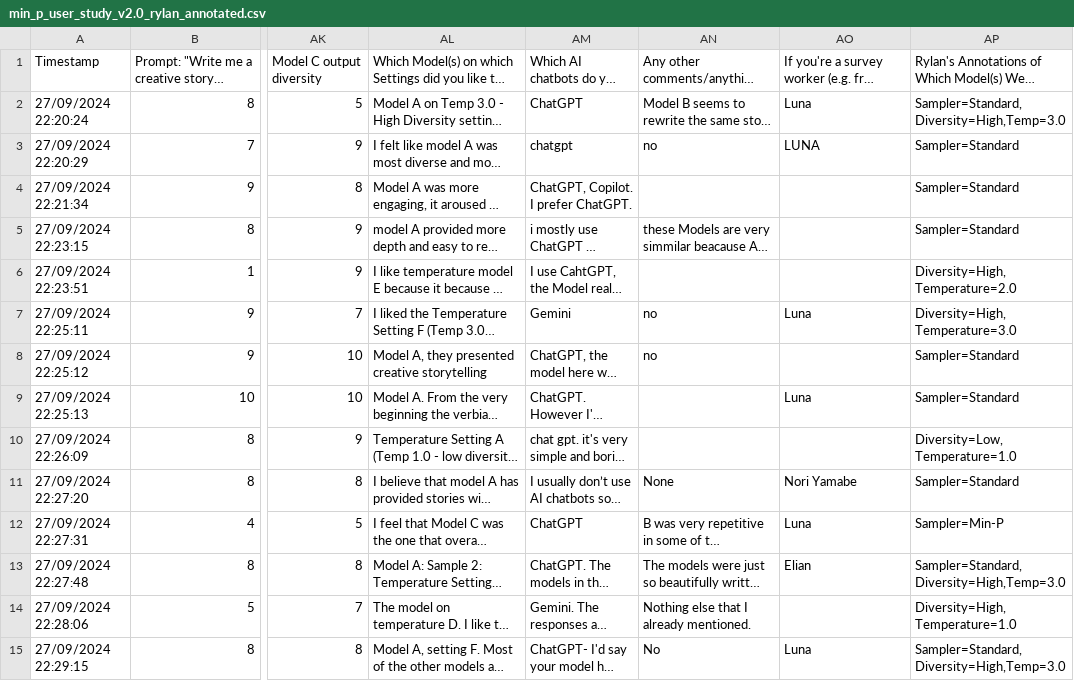
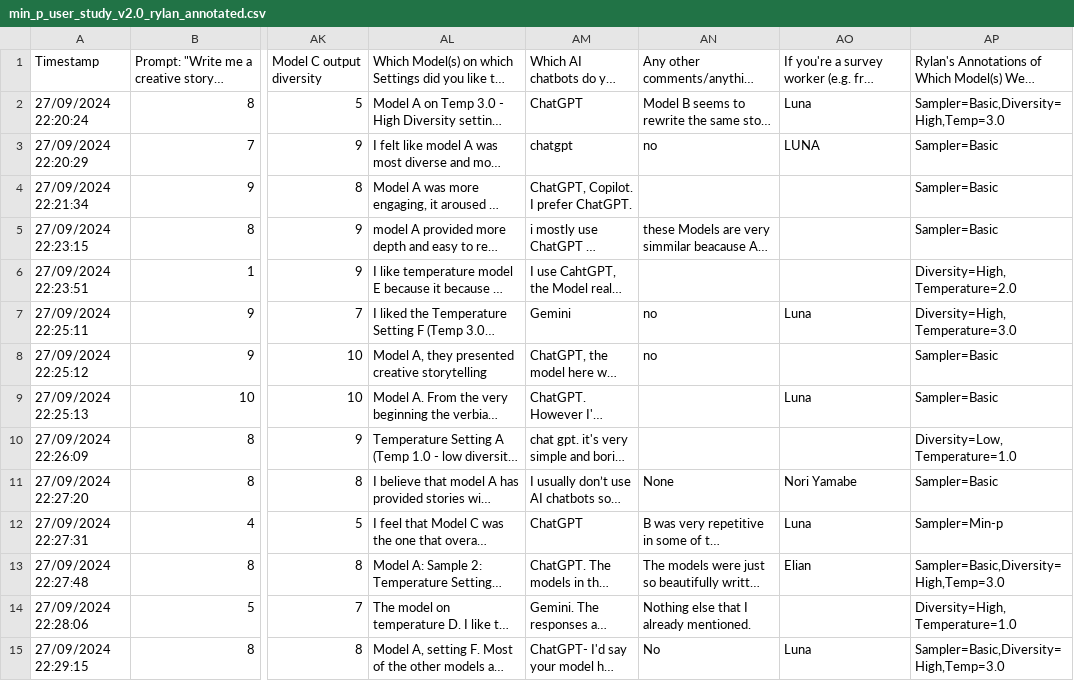
Before and after one commit to RylanSchaeffer/KoyejoLab-Min-p-Sampling, a CSV file: notebooks/11_min_p_human_evals_raw/data/min_p_user_study_v2.0_rylan_annotated.csv, drawn as a sheet; only a part is shown, gaps mark what is left out; long unchanged cells end in …; the diff covers the shown part only; the diff names each change by its address in the sheet, - before the commit and + after, or states it on an @@ line.

```diff
--- a/notebooks/11_min_p_human_evals_raw/data/min_p_user_study_v2.0_rylan_annotated.csv
+++ b/notebooks/11_min_p_human_evals_raw/data/min_p_user_study_v2.0_rylan_annotated.csv
-AP2: Sampler=Standard,Diversity=High,Temp=3.0
+AP2: Sampler=Basic,Diversity=High,Temp=3.0
-AP3:AP5: Sampler=Standard
+AP3:AP5: Sampler=Basic
-AP8:AP9: Sampler=Standard
+AP8:AP9: Sampler=Basic
-AP11: Sampler=Standard
+AP11: Sampler=Basic
-AP12: Sampler=Min-P
+AP12: Sampler=Min-p
-AP13: Sampler=Standard,Diversity=High,Temp=3.0
+AP13: Sampler=Basic,Diversity=High,Temp=3.0
-AP15: Sampler=Standard,Diversity=High,Temp=3.0
+AP15: Sampler=Basic,Diversity=High,Temp=3.0
```
Also changed, not shown: 47 edited cells elsewhere in this file, notebooks/11_min_p_human_evals_raw/results/paired_t_test_results.csv, notebooks/11_min_p_human_evals_raw/results/two_sample_ks_test_results.csv, 42 other files.
